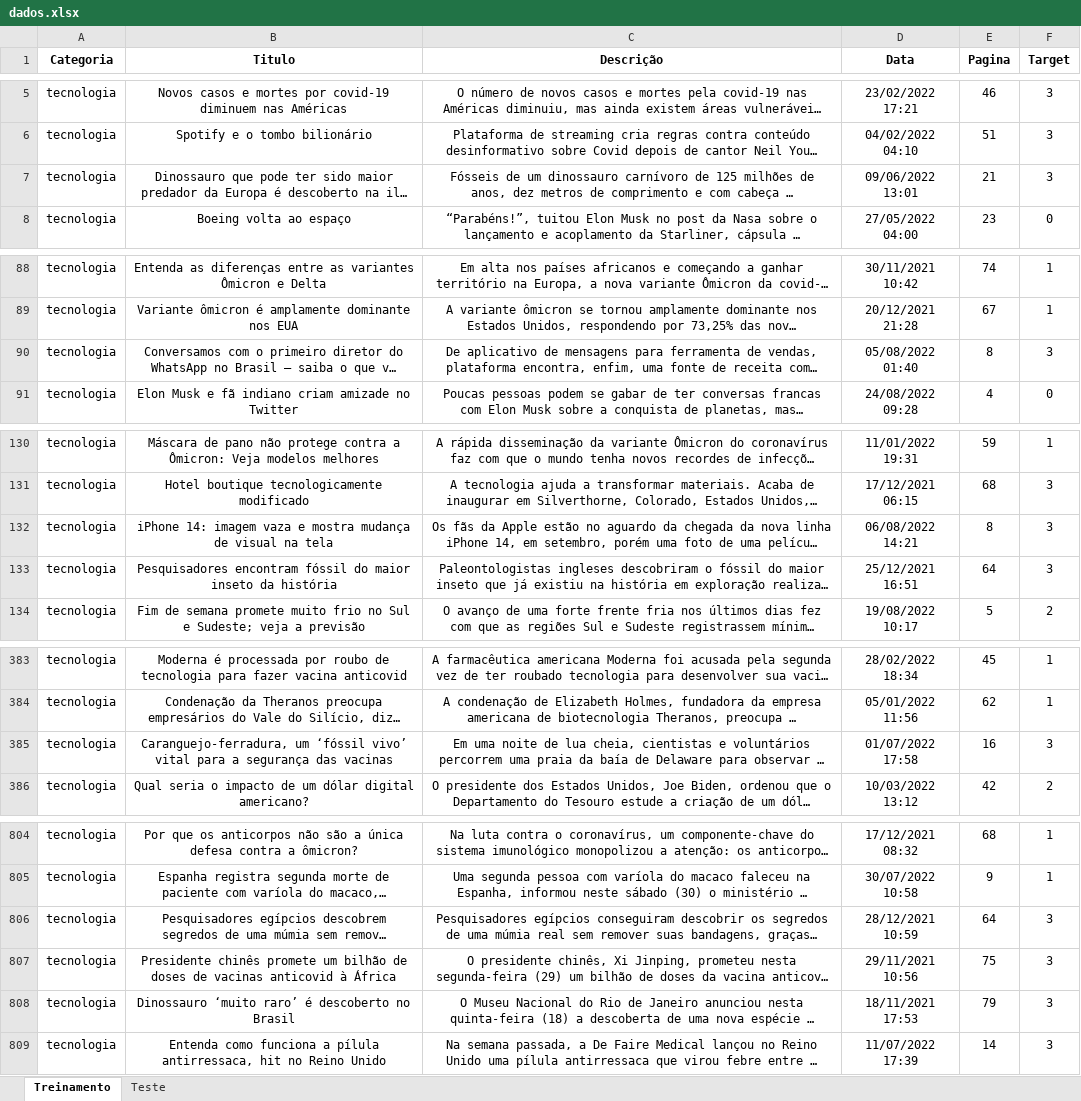
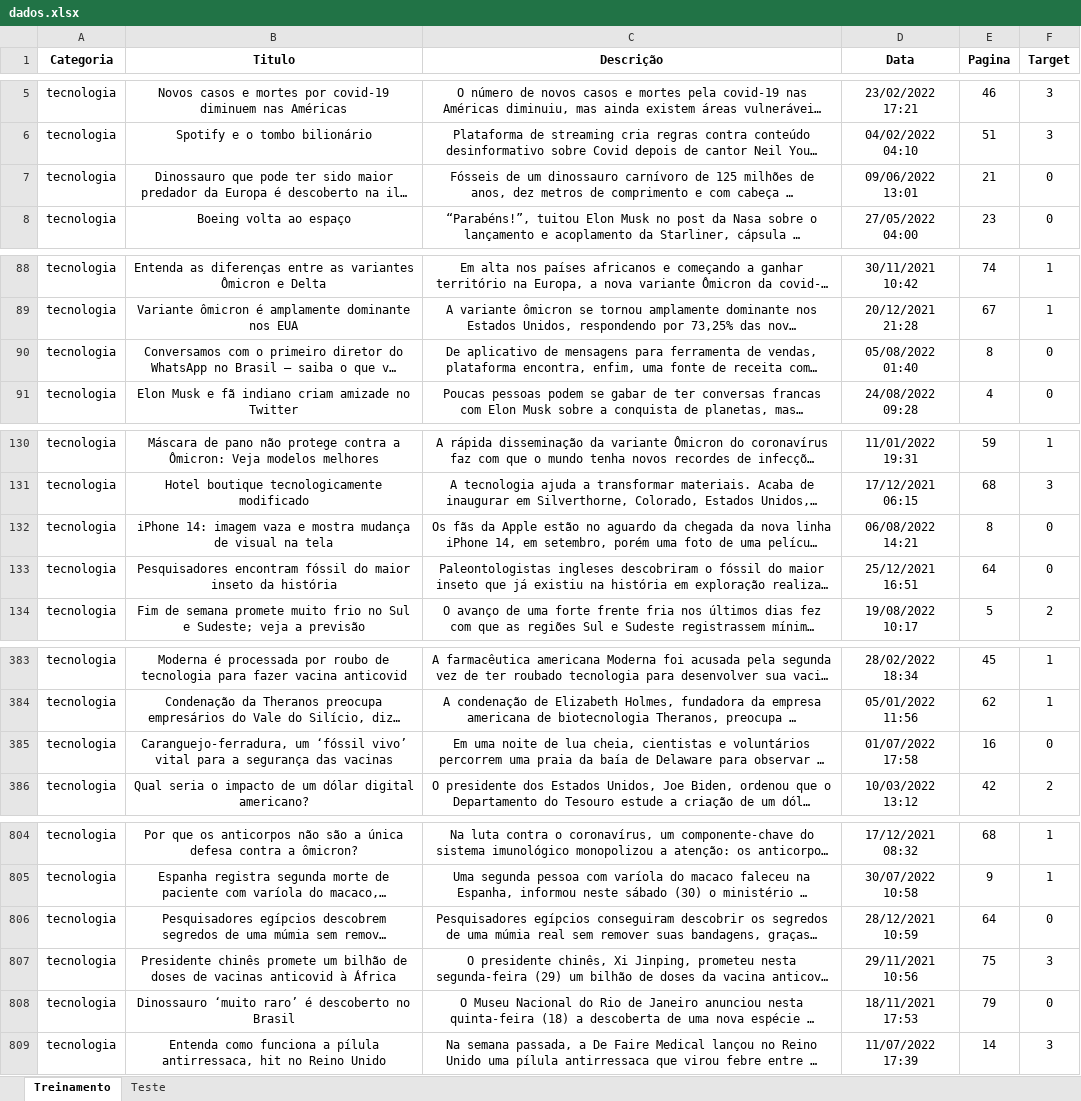
Before and after one commit to insper-classroom/22-2a-cd-p1-grupo_rafaeldbo, an Excel workbook: data/dados.xlsx, sheet Treinamento, drawn as a sheet; only a part is shown, gaps mark what is left out; long unchanged cells end in …; values as stored, in another font and other column widths than the file's, no borders; the diff covers the shown part only; the diff names each change by its address in the sheet, - before the commit and + after, or states it on an @@ line.

Commit message:
correção dos targets com menos de 10%

```diff
--- a/data/dados.xlsx (sheet Treinamento)
+++ b/data/dados.xlsx (sheet Treinamento)
-F7 (Target): 3
+F7 (Target): 0
-F90 (Target): 3
+F90 (Target): 0
-F132:F133 (Target): 3
+F132:F133 (Target): 0
-F385 (Target): 3
+F385 (Target): 0
-F806 (Target): 3
+F806 (Target): 0
-F808 (Target): 3
+F808 (Target): 0
```
Also changed, not shown: 8 edited cells elsewhere in this sheet, 1 other file.
